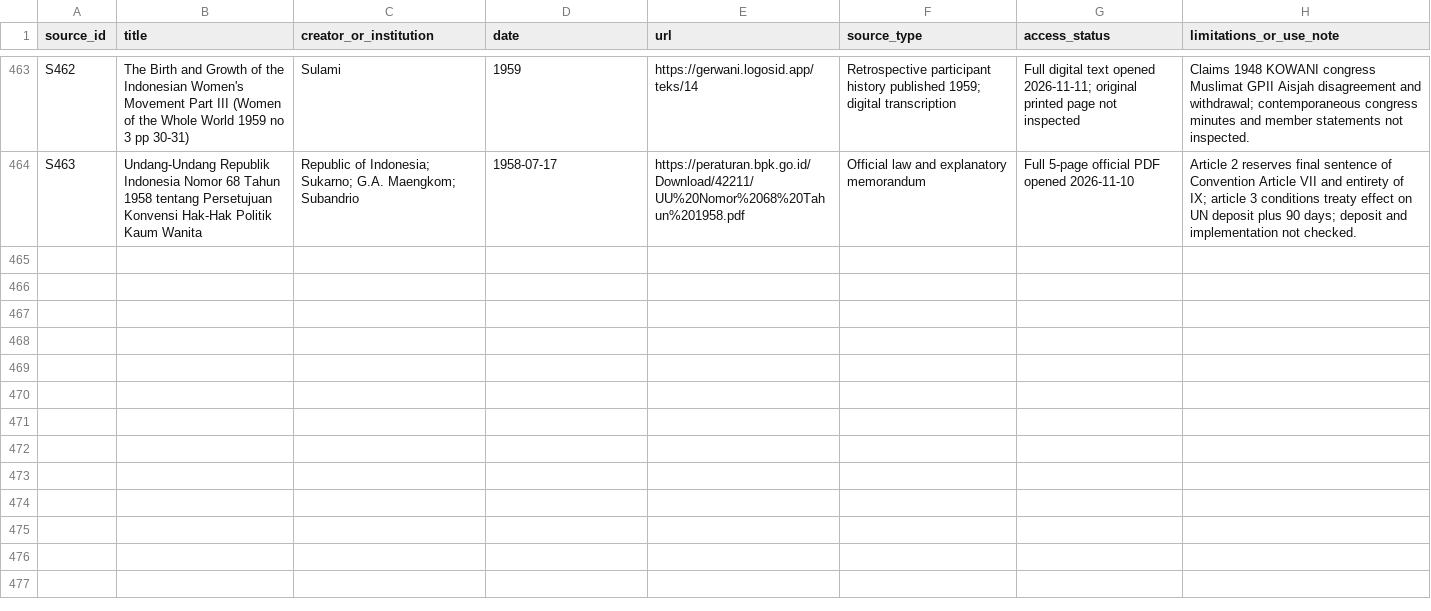
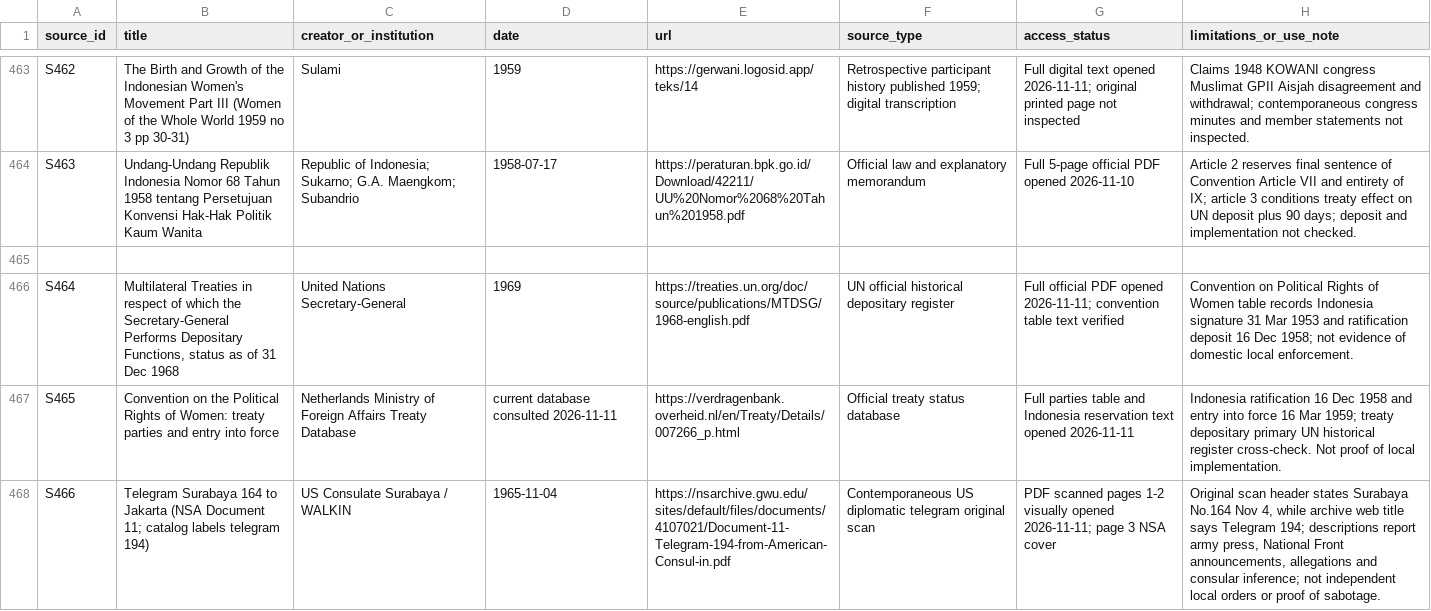
Before and after one commit to ch3758134-prog/aca, a CSV file: research/indonesia-1965/archive/records/source-register.csv, drawn as a sheet; only a part is shown, gaps mark what is left out; the diff names each change by its address in the sheet, - before the commit and + after, or states it on an @@ line.

Commit message:
research(indonesia): verify 1959 treaty entry and East Java 1965 original telegram

```diff
--- a/research/indonesia-1965/archive/records/source-register.csv
+++ b/research/indonesia-1965/archive/records/source-register.csv
+row 465: (empty)
+row 466: S464 | Multilateral Treaties in respect of which the Secretary-General Performs Depositary Functions, status as of 31 Dec 1968 | United Nations Secretary-General | 1969 | https://treaties.un.org/doc/source/publications/MTDSG/1968-english.pdf | UN official historical depositary register | Full official PDF opened 2026-11-11; convention table text verified | Convention on Political Rights of Women table records Indonesia signature 31 Mar 1953 and ratification deposit 16 Dec 1958; not evidence of domestic local enforcement.
+row 467: S465 | Convention on the Political Rights of Women: treaty parties and entry into force | Netherlands Ministry of Foreign Affairs Treaty Database | current database consulted 2026-11-11 | https://verdragenbank.overheid.nl/en/Treaty/Details/007266_p.html | Official treaty status database | Full parties table and Indonesia reservation text opened 2026-11-11 | Indonesia ratification 16 Dec 1958 and entry into force 16 Mar 1959; treaty depositary primary UN historical register cross-check. Not proof of local implementation.
+row 468: S466 | Telegram Surabaya 164 to Jakarta (NSA Document 11; catalog labels telegram 194) | US Consulate Surabaya / WALKIN | 1965-11-04 | https://nsarchive.gwu.edu/sites/default/files/documents/4107021/Document-11-Telegram-194-from-American-Consul-in.pdf | Contemporaneous US diplomatic telegram original scan | PDF scanned pages 1-2 visually opened 2026-11-11; page 3 NSA cover | Original scan header states Surabaya No.164 Nov 4, while archive web title says Telegram 194; descriptions report army press, National Front announcements, allegations and consular inference; not independent local orders or proof of sabotage.
```
